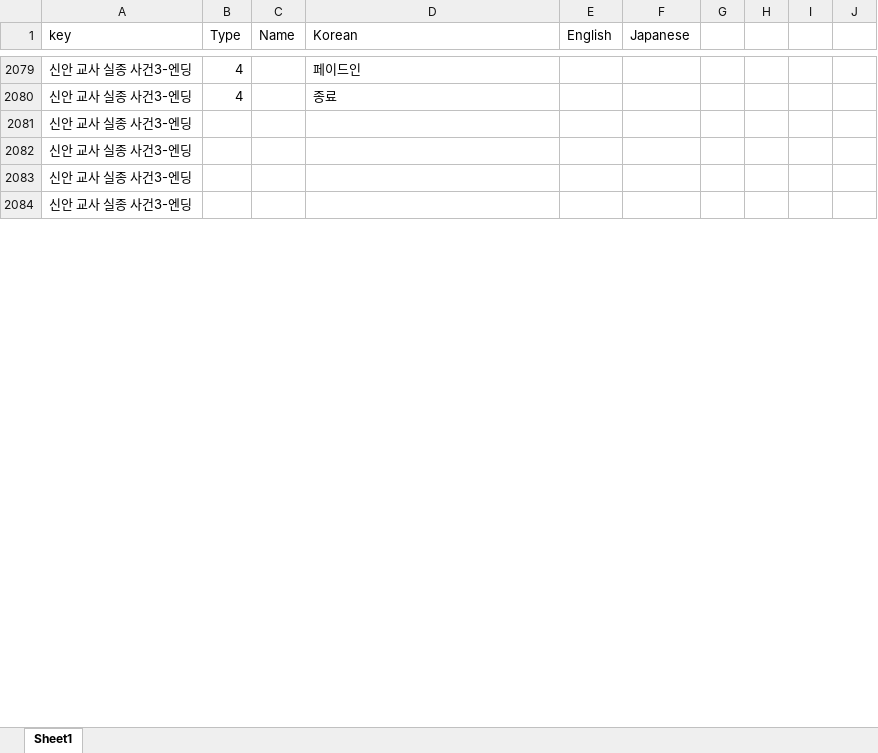
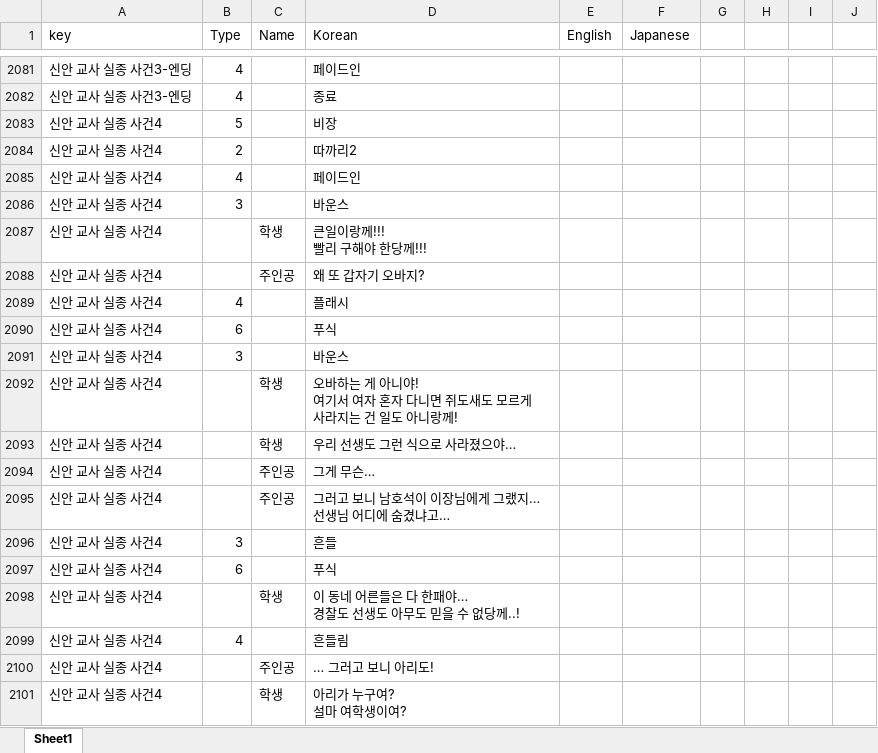
Before and after one commit to gtrash12/nerdgame, an Excel workbook: 이벤트대사스크립트.xlsx, sheet Sheet1, drawn as a sheet; only a part is shown, gaps mark what is left out; values as stored, in another font and other column widths than the file's, no borders; table styles not drawn; removed rows and columns are numbered as before the commit, all else as after; ↵ is a line break in a cell; the diff covers the shown part only; the diff names each change by its address in the sheet, - before the commit and + after, or states it on an @@ line.

Commit message:
신안 6편 까지

```diff
--- a/이벤트대사스크립트.xlsx (sheet Sheet1)
+++ b/이벤트대사스크립트.xlsx (sheet Sheet1)
-row 2081: 신안 교사 실종 사건3-엔딩
-row 2082: 신안 교사 실종 사건3-엔딩
-row 2083: 신안 교사 실종 사건3-엔딩
-row 2084: 신안 교사 실종 사건3-엔딩
+row 2083: 신안 교사 실종 사건4 | 5 |  | 비장
+row 2084: 신안 교사 실종 사건4 | 2 |  | 따까리2
+row 2085: 신안 교사 실종 사건4 | 4 |  | 페이드인
+row 2086: 신안 교사 실종 사건4 | 3 |  | 바운스
+row 2087: 신안 교사 실종 사건4 |  | 학생 | 큰일이랑께!!! ↵ 빨리 구해야 한당께!!!
+row 2088: 신안 교사 실종 사건4 |  | 주인공 | 왜 또 갑자기 오바지?
+row 2089: 신안 교사 실종 사건4 | 4 |  | 플래시
+row 2090: 신안 교사 실종 사건4 | 6 |  | 푸식
+row 2091: 신안 교사 실종 사건4 | 3 |  | 바운스
+row 2092: 신안 교사 실종 사건4 |  | 학생 | 오바하는 게 아니야! ↵ 여기서 여자 혼자 다니면 쥐도새도 모르게 사라지는 건 일도 아니랑께!
+row 2093: 신안 교사 실종 사건4 |  | 학생 | 우리 선생도 그런 식으로 사라졌으야…
+row 2094: 신안 교사 실종 사건4 |  | 주인공 | 그게 무슨…
+row 2095: 신안 교사 실종 사건4 |  | 주인공 | 그러고 보니 남호석이 이장님에게 그랬지… ↵ 선생님 어디에 숨겼냐고…
+row 2096: 신안 교사 실종 사건4 | 3 |  | 흔들
+row 2097: 신안 교사 실종 사건4 | 6 |  | 푸식
+row 2098: 신안 교사 실종 사건4 |  | 학생 | 이 동네 어른들은 다 한패야… ↵ 경찰도 선생도 아무도 믿을 수 없당께..!
+row 2099: 신안 교사 실종 사건4 | 4 |  | 흔들림
+row 2100: 신안 교사 실종 사건4 |  | 주인공 | … 그러고 보니 아리도!
+row 2101: 신안 교사 실종 사건4 |  | 학생 | 아리가 누구여? ↵ 설마 여학생이여?
```
Also changed, not shown: 171 added rows and 3 edited cells elsewhere in this sheet.
